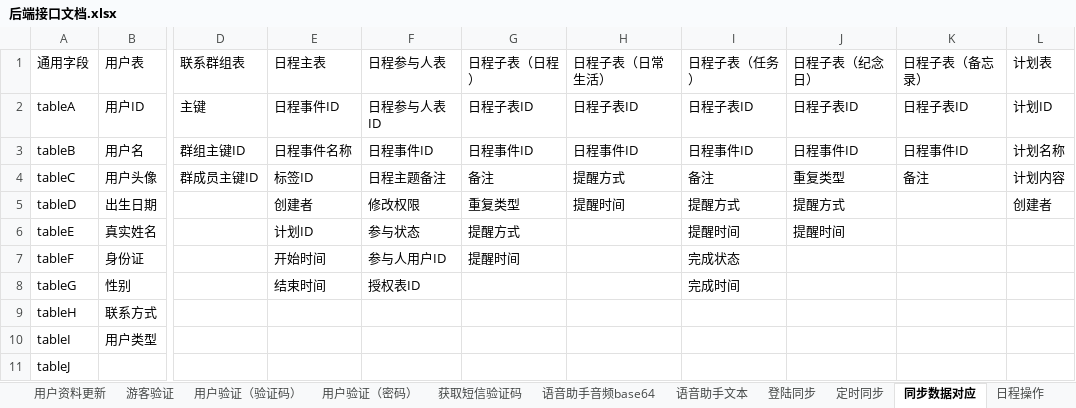
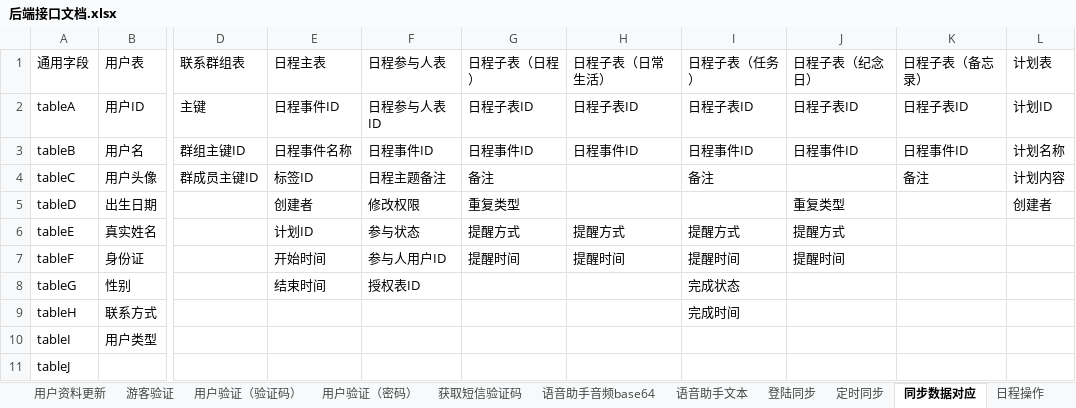
Before and after one commit to XJ-GTD/GTD2, an Excel workbook: A-开发相关文档素材/1.一期接口文档/后端接口文档.xlsx, sheet 同步数据对应, drawn as a sheet; only a part is shown, gaps mark what is left out; values as stored, in another font and other column widths than the file's, no borders; the diff names each change by its address in the sheet, - before the commit and + after, or states it on an @@ line.

```diff
--- a/A-开发相关文档素材/1.一期接口文档/后端接口文档.xlsx (sheet 同步数据对应)
+++ b/A-开发相关文档素材/1.一期接口文档/后端接口文档.xlsx (sheet 同步数据对应)
-H4 (日程子表（日常生活）): 提醒方式
+H4 (日程子表（日常生活）): (empty)
-J4 (日程子表（纪念日）): 重复类型
+J4 (日程子表（纪念日）): (empty)
-H5 (日程子表（日常生活）): 提醒时间
+H5 (日程子表（日常生活）): (empty)
-I5 (日程子表（任务）): 提醒方式
+I5 (日程子表（任务）): (empty)
-J5 (日程子表（纪念日）): 提醒方式
+J5 (日程子表（纪念日）): 重复类型
-H6 (日程子表（日常生活）): (empty)
+H6 (日程子表（日常生活）): 提醒方式
-I6 (日程子表（任务）): 提醒时间
+I6 (日程子表（任务）): 提醒方式
-J6 (日程子表（纪念日）): 提醒时间
+J6 (日程子表（纪念日）): 提醒方式
-H7 (日程子表（日常生活）): (empty)
+H7 (日程子表（日常生活）): 提醒时间
-I7 (日程子表（任务）): 完成状态
+I7 (日程子表（任务）): 提醒时间
-J7 (日程子表（纪念日）): (empty)
+J7 (日程子表（纪念日）): 提醒时间
-I8 (日程子表（任务）): 完成时间
+I8 (日程子表（任务）): 完成状态
-I9 (日程子表（任务）): (empty)
+I9 (日程子表（任务）): 完成时间
```
Also changed, not shown: A-开发相关文档素材/5.其他文档/APP功能进度.xlsx, 5 other files.
